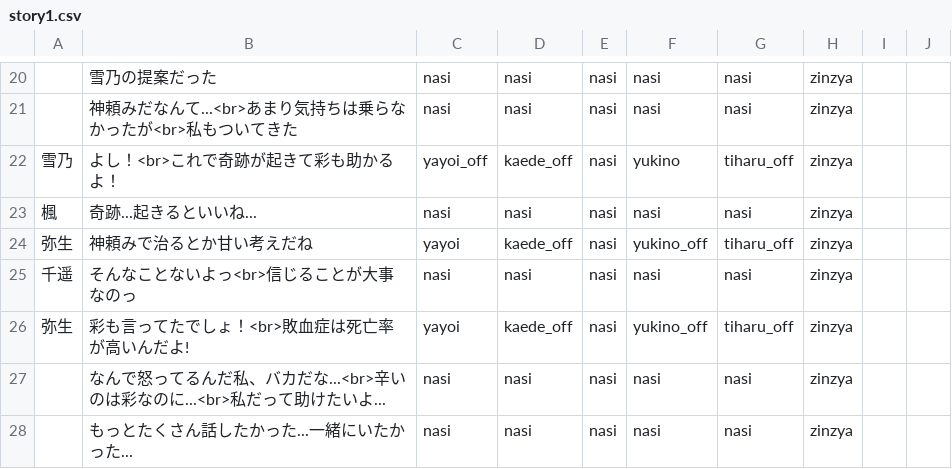
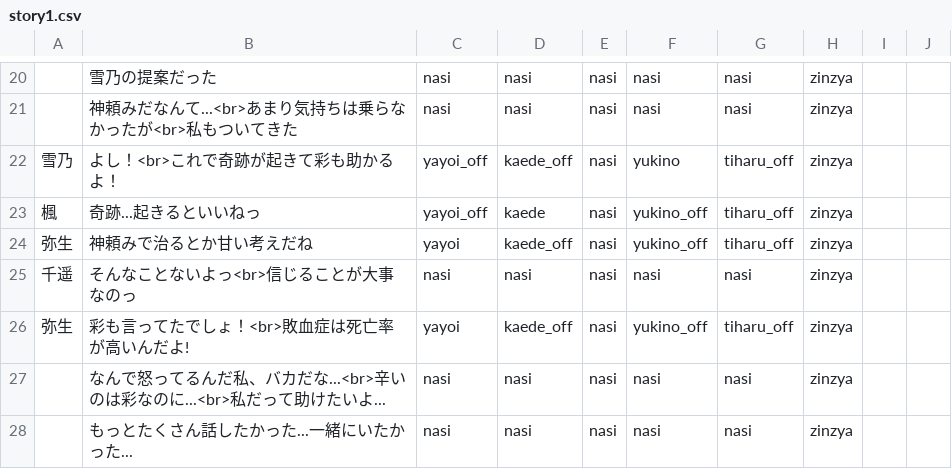
Before and after one commit to mline-lab/typing, a CSV file: STORY_yayoi/csv/story1.csv, drawn as a sheet; only a part is shown, gaps mark what is left out.

Commit message:
csv

```diff
--- a/STORY_yayoi/csv/story1.csv
+++ b/STORY_yayoi/csv/story1.csv
@@ -22,3 +22,3 @@
 雪乃;よし！<br>これで奇跡が起きて彩も助かるよ！;yayoi_off;kaede_off;nasi;yukino;tiharu_off;zinzya;;;
-楓;奇跡...起きるといいね...;nasi;nasi;nasi;nasi;nasi;zinzya;;;
+楓;奇跡...起きるといいねっ;yayoi_off;kaede;nasi;yukino_off;tiharu_off;zinzya;;;
 弥生;神頼みで治るとか甘い考えだね;yayoi;kaede_off;nasi;yukino_off;tiharu_off;zinzya;;;
```
